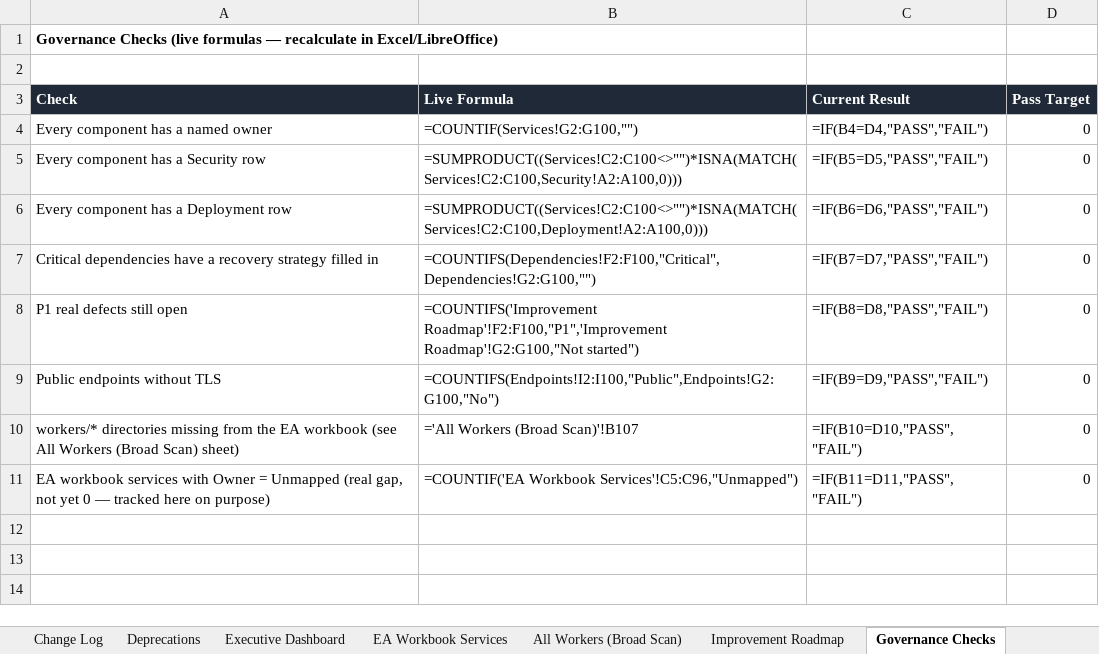
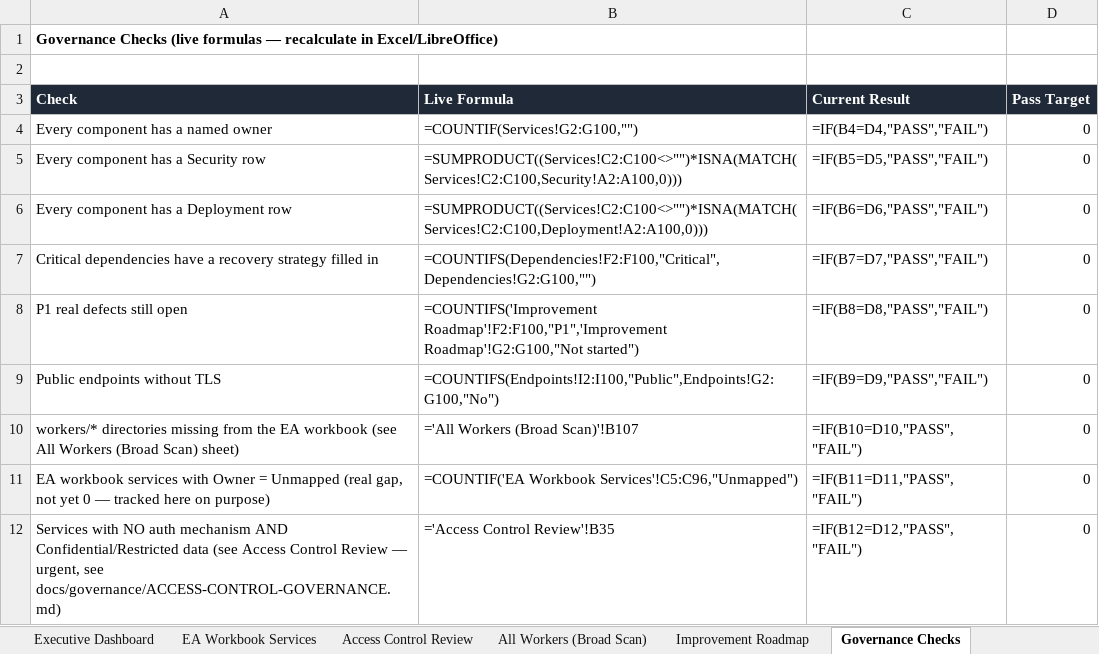
Before and after one commit to Trancendos/Tranc3, an Excel workbook: docs/architecture/ea-workbook/Trancendos_Master_Service_Matrix.xlsx, sheet Governance Checks, drawn as a sheet; values as stored, in another font and other column widths than the file's, no borders; formulas without a stored value are shown as written; the diff names each change by its address in the sheet, - before the commit and + after, or states it on an @@ line.

```diff
--- a/docs/architecture/ea-workbook/Trancendos_Master_Service_Matrix.xlsx (sheet Governance Checks)
+++ b/docs/architecture/ea-workbook/Trancendos_Master_Service_Matrix.xlsx (sheet Governance Checks)
+sheet tab: Access Control Review
+row 12: Services with NO auth mechanism AND Confidential/Restricted data (see Access Control Review — urgent, see docs/governance/ACCESS-CONTROL-GOVERNANCE.md) | ='Access Control Review'!B35 | =IF(B12=D12,"PASS","FAIL") | 0
```
Also changed, not shown: 5 other files.
